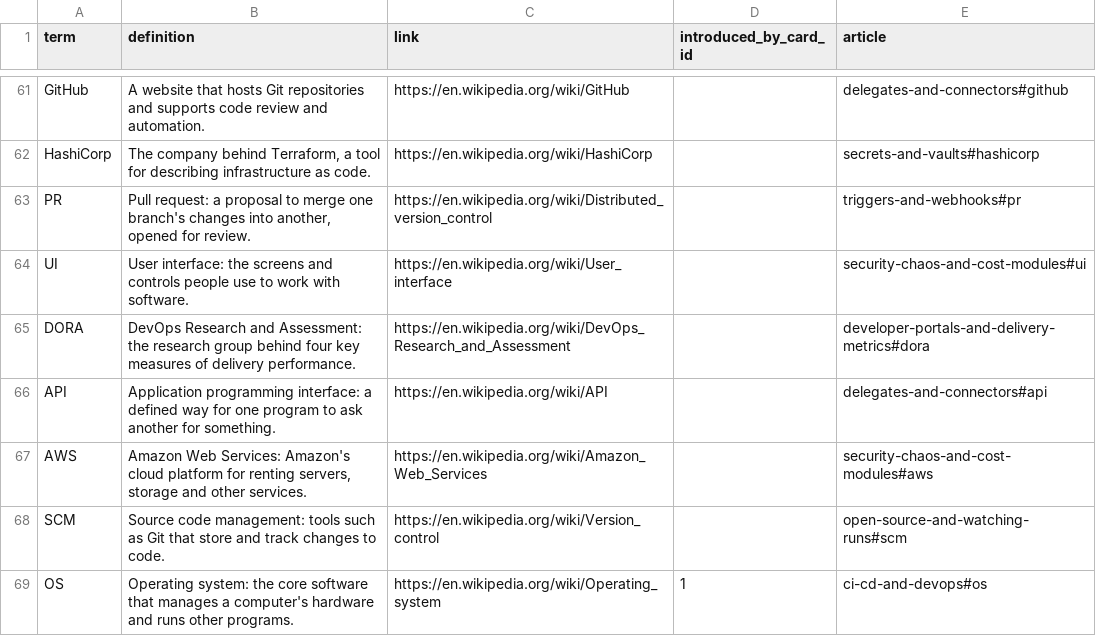
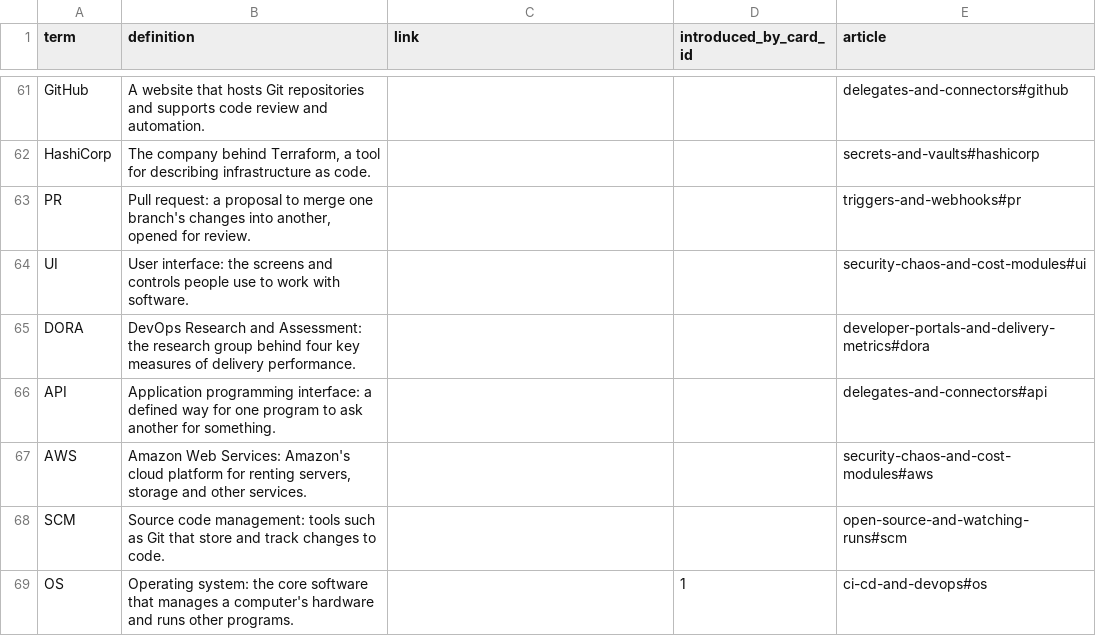
Before and after one commit to yaaddi-courses/harness, a CSV file: source/glossary.csv, drawn as a sheet; only a part is shown, gaps mark what is left out; the diff covers the shown part only; the diff names each change by its address in the sheet, - before the commit and + after, or states it on an @@ line.

Commit message:
Learn more articles in a teacher's voice, article links in place of Wikipedia (v1.1.2)
15 short articles under source/articles/, written to a student in a natural
voice. A glossary term that has an article carries no outside link, so
tapping it opens the explanation inside the course.

```diff
--- a/source/glossary.csv
+++ b/source/glossary.csv
-C61 (link): https://en.wikipedia.org/wiki/GitHub
+C61 (link): (empty)
-C62 (link): https://en.wikipedia.org/wiki/HashiCorp
+C62 (link): (empty)
-C63 (link): https://en.wikipedia.org/wiki/Distributed_version_control
+C63 (link): (empty)
-C64 (link): https://en.wikipedia.org/wiki/User_interface
+C64 (link): (empty)
-C65 (link): https://en.wikipedia.org/wiki/DevOps_Research_and_Assessment
+C65 (link): (empty)
-C66 (link): https://en.wikipedia.org/wiki/API
+C66 (link): (empty)
-C67 (link): https://en.wikipedia.org/wiki/Amazon_Web_Services
+C67 (link): (empty)
-C68 (link): https://en.wikipedia.org/wiki/Version_control
+C68 (link): (empty)
-C69 (link): https://en.wikipedia.org/wiki/Operating_system
+C69 (link): (empty)
```
Also changed, not shown: 30 edited cells elsewhere in this file, source/meta.csv, 17 other files.
